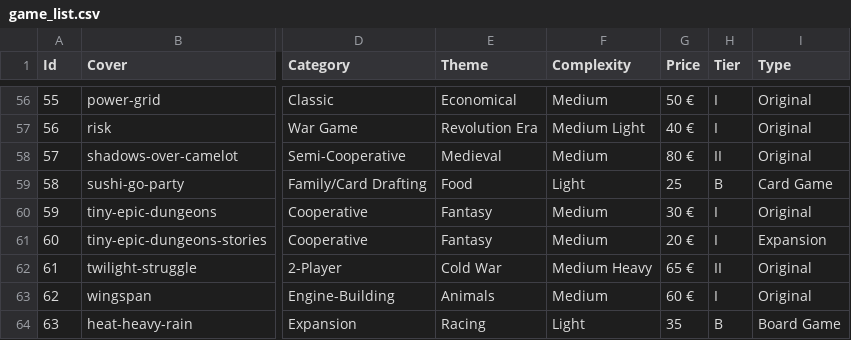
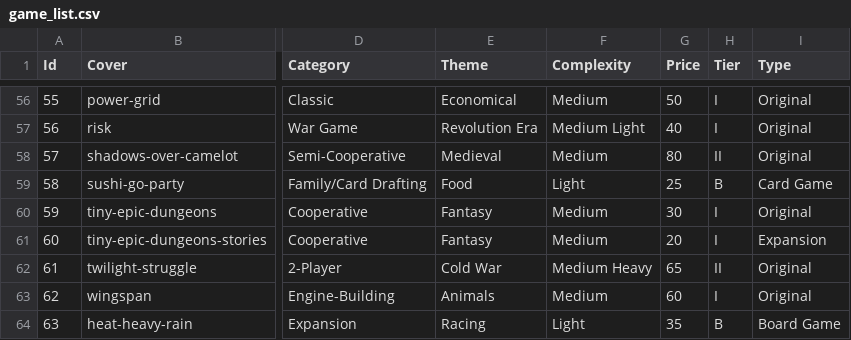
Before and after one commit to The-C0uncil/GameLibrary, a CSV file: Data/game_list.csv, drawn as a sheet; only a part is shown, gaps mark what is left out; the diff covers the shown part only; the diff names each change by its address in the sheet, - before the commit and + after, or states it on an @@ line.

Commit message:
Added price calculation

```diff
--- a/Data/game_list.csv
+++ b/Data/game_list.csv
-G56 (Price): 50 €
+G56 (Price): 50
-G57 (Price): 40 €
+G57 (Price): 40
-G58 (Price): 80 €
+G58 (Price): 80
-G60 (Price): 30 €
+G60 (Price): 30
-G61 (Price): 20 €
+G61 (Price): 20
-G62 (Price): 65 €
+G62 (Price): 65
-G63 (Price): 60 €
+G63 (Price): 60
```
Also changed, not shown: 53 edited cells elsewhere in this file, 11 other files.
